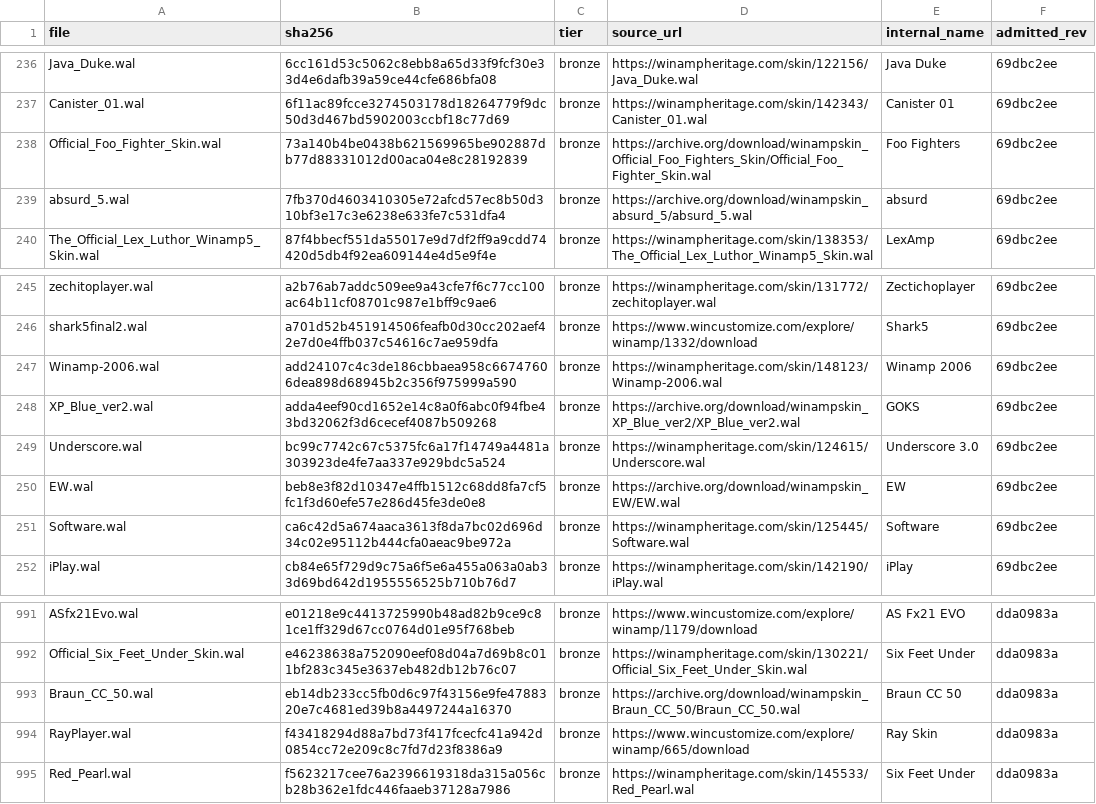
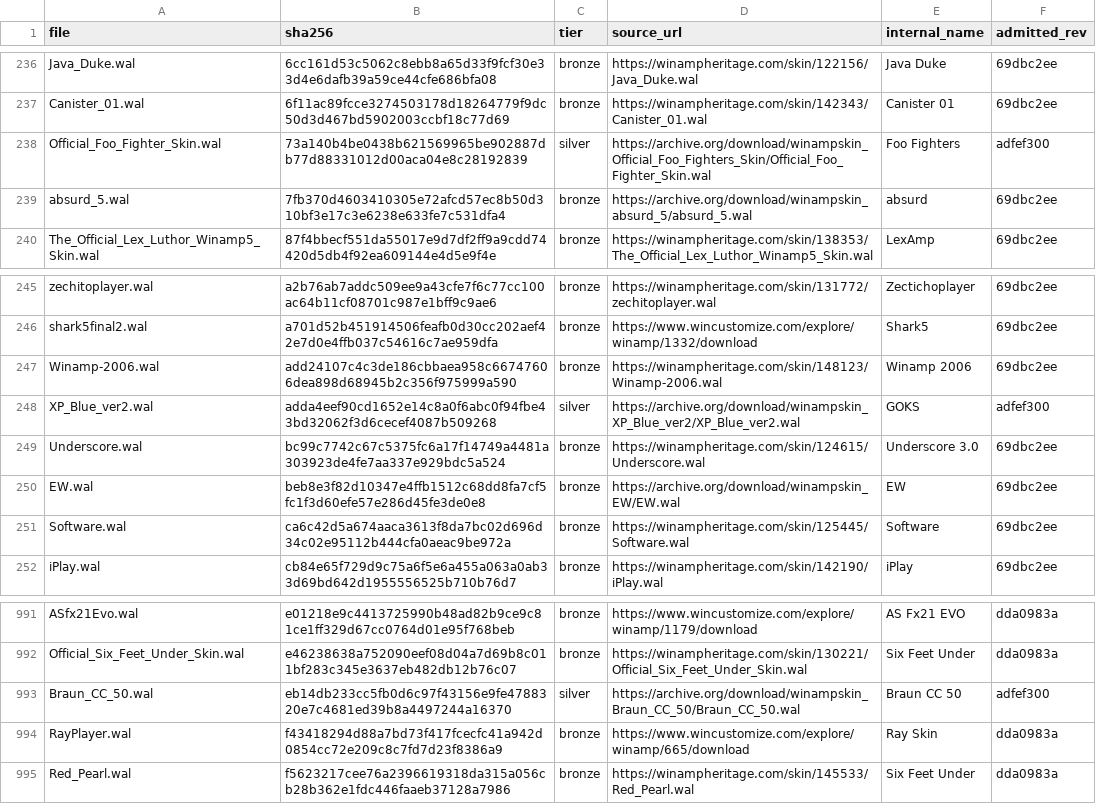
Before and after one commit to ad-repo/nullplayer, a TSV file: docs/winamp-modern/corpus-manifest.tsv, drawn as a sheet; only a part is shown, gaps mark what is left out; the diff covers the shown part only.

```diff
--- a/docs/winamp-modern/corpus-manifest.tsv
+++ b/docs/winamp-modern/corpus-manifest.tsv
@@ -237,3 +237,3 @@ Java_Duke.wal	6cc161d53c5062c8ebb8a65d33f9fcf30e33d4e6dafb39a59ce44cfe686bfa08	b
 Canister_01.wal	6f11ac89fcce3274503178d18264779f9dc50d3d467bd5902003ccbf18c77d69	bronze	https://winampheritage.com/skin/142343/Canister_01.wal	Canister 01	69dbc2ee
-Official_Foo_Fighter_Skin.wal	73a140b4be0438b621569965be902887db77d88331012d00aca04e8c28192839	bronze	https://archive.org/download/winampskin_Official_Foo_Fighters_Skin/Official_Foo_Fighter_Skin.wal	Foo Fighters	69dbc2ee
+Official_Foo_Fighter_Skin.wal	73a140b4be0438b621569965be902887db77d88331012d00aca04e8c28192839	silver	https://archive.org/download/winampskin_Official_Foo_Fighters_Skin/Official_Foo_Fighter_Skin.wal	Foo Fighters	adfef300
 absurd_5.wal	7fb370d4603410305e72afcd57ec8b50d310bf3e17c3e6238e633fe7c531dfa4	bronze	https://archive.org/download/winampskin_absurd_5/absurd_5.wal	absurd	69dbc2ee
@@ -247,3 +247,3 @@ shark5final2.wal	a701d52b451914506feafb0d30cc202aef42e7d0e4ffb037c54616c7ae959df
 Winamp-2006.wal	add24107c4c3de186cbbaea958c66747606dea898d68945b2c356f975999a590	bronze	https://winampheritage.com/skin/148123/Winamp-2006.wal	Winamp 2006	69dbc2ee
-XP_Blue_ver2.wal	adda4eef90cd1652e14c8a0f6abc0f94fbe43bd32062f3d6cecef4087b509268	bronze	https://archive.org/download/winampskin_XP_Blue_ver2/XP_Blue_ver2.wal	GOKS	69dbc2ee
+XP_Blue_ver2.wal	adda4eef90cd1652e14c8a0f6abc0f94fbe43bd32062f3d6cecef4087b509268	silver	https://archive.org/download/winampskin_XP_Blue_ver2/XP_Blue_ver2.wal	GOKS	adfef300
 Underscore.wal	bc99c7742c67c5375fc6a17f14749a4481a303923de4fe7aa337e929bdc5a524	bronze	https://winampheritage.com/skin/124615/Underscore.wal	Underscore 3.0	69dbc2ee
@@ -992,3 +992,3 @@ ASfx21Evo.wal	e01218e9c4413725990b48ad82b9ce9c81ce1ff329d67cc0764d01e95f768beb	b
 Official_Six_Feet_Under_Skin.wal	e46238638a752090eef08d04a7d69b8c011bf283c345e3637eb482db12b76c07	bronze	https://winampheritage.com/skin/130221/Official_Six_Feet_Under_Skin.wal	Six Feet Under	dda0983a
-Braun_CC_50.wal	eb14db233cc5fb0d6c97f43156e9fe4788320e7c4681ed39b8a4497244a16370	bronze	https://archive.org/download/winampskin_Braun_CC_50/Braun_CC_50.wal	Braun CC 50	dda0983a
+Braun_CC_50.wal	eb14db233cc5fb0d6c97f43156e9fe4788320e7c4681ed39b8a4497244a16370	silver	https://archive.org/download/winampskin_Braun_CC_50/Braun_CC_50.wal	Braun CC 50	adfef300
 RayPlayer.wal	f43418294d88a7bd73f417fcecfc41a942d0854cc72e209c8c7fd7d23f8386a9	bronze	https://www.wincustomize.com/explore/winamp/665/download	Ray Skin	dda0983a
```
Also changed, not shown: 44 edited cells elsewhere in this file, 4 other files.
